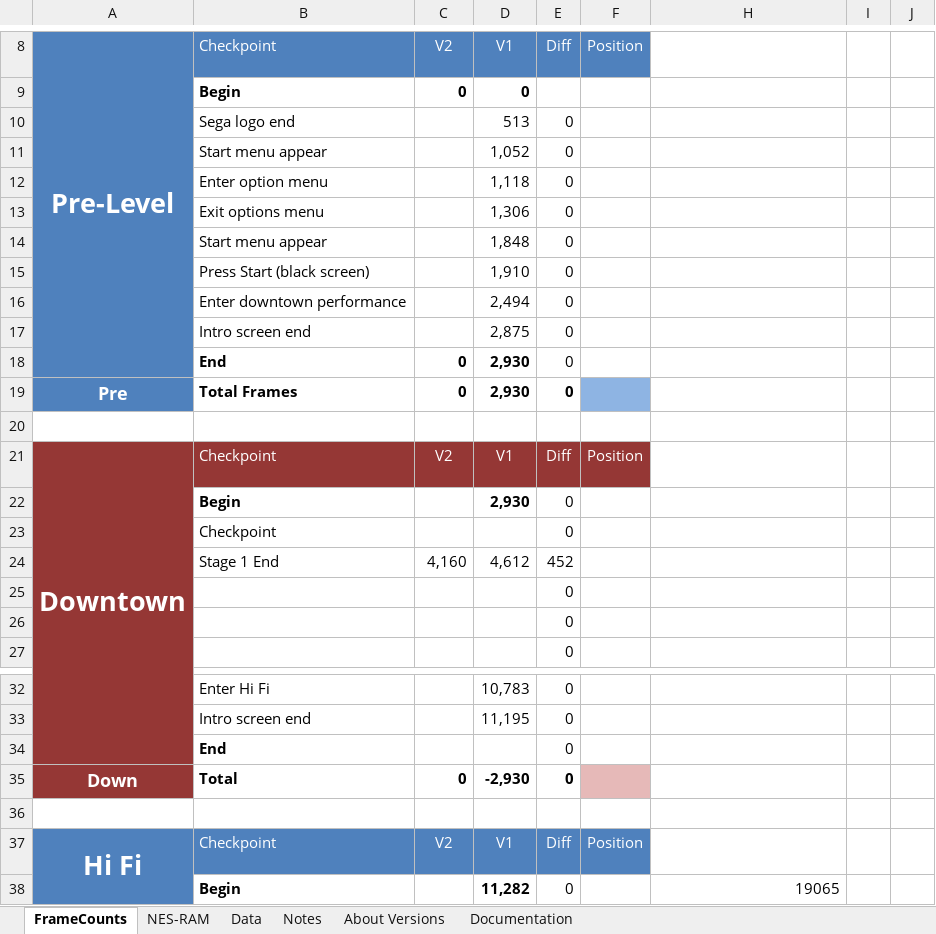
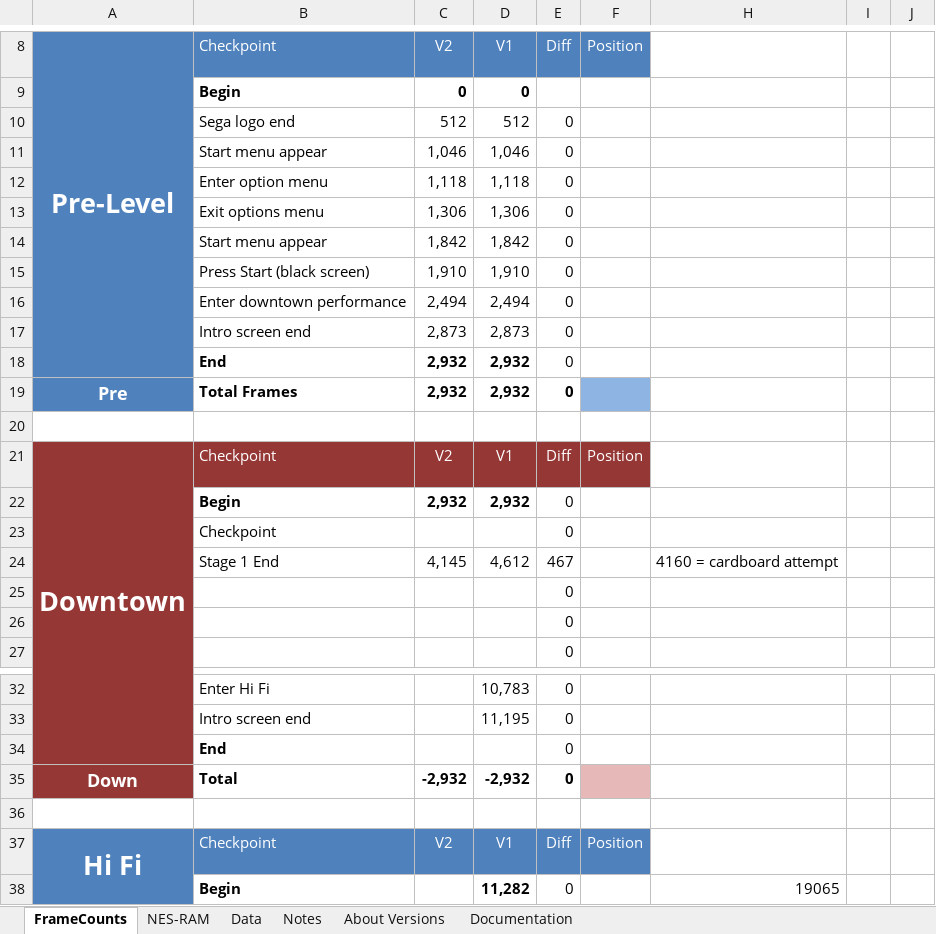
Before and after one commit to MathewWi/adelikat-tas, an Excel workbook: trunk/Tempo/Tempo.xlsx, sheet FrameCounts, drawn as a sheet; only a part is shown, gaps mark what is left out; values as stored, in another font and other column widths than the file's, no borders; removed rows and columns are numbered as before the commit, all else as after; the diff names each change by its address in the sheet, - before the commit and + after, or states it on an @@ line.

Commit message:
Tempo - 1-1 15 frames faster.  Plus some clean up of the spreadsheet.

```diff
--- a/trunk/Tempo/Tempo.xlsx (sheet FrameCounts)
+++ b/trunk/Tempo/Tempo.xlsx (sheet FrameCounts)
-C10: (empty)
+C10: 512
-D10: 513
+D10: 512
-C11: (empty)
+C11: 1,046
-D11: 1,052
+D11: 1,046
-C12: (empty)
+C12: 1,118
-C13: (empty)
+C13: 1,306
-C14: (empty)
+C14: 1,842
-D14: 1,848
+D14: 1,842
-C15: (empty)
+C15: 1,910
-C16: (empty)
+C16: 2,494
-C17: (empty)
+C17: 2,873
-D17: 2,875
+D17: 2,873
-C18:C19: 0
+C18:C19: 2,932
-D18:D19: 2,930
+D18:D19: 2,932
-C22: (empty)
+C22: 2,932
-D22: 2,930
+D22: 2,932
-row 24:  | Stage 1 End | 4,160 | 4,612 | 452
+row 24:  | Stage 1 End | 4,145 | 4,612 | 467 |  | 4160 = cardboard attempt
-C35: 0
+C35: -2,932
-D35: -2,930
+D35: -2,932
```
Also changed, not shown: 2 other files.
